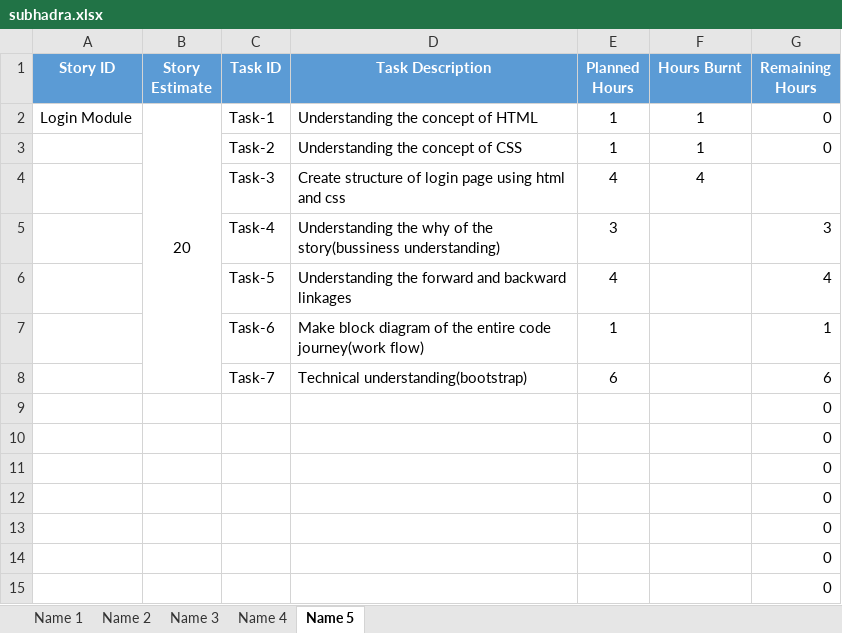
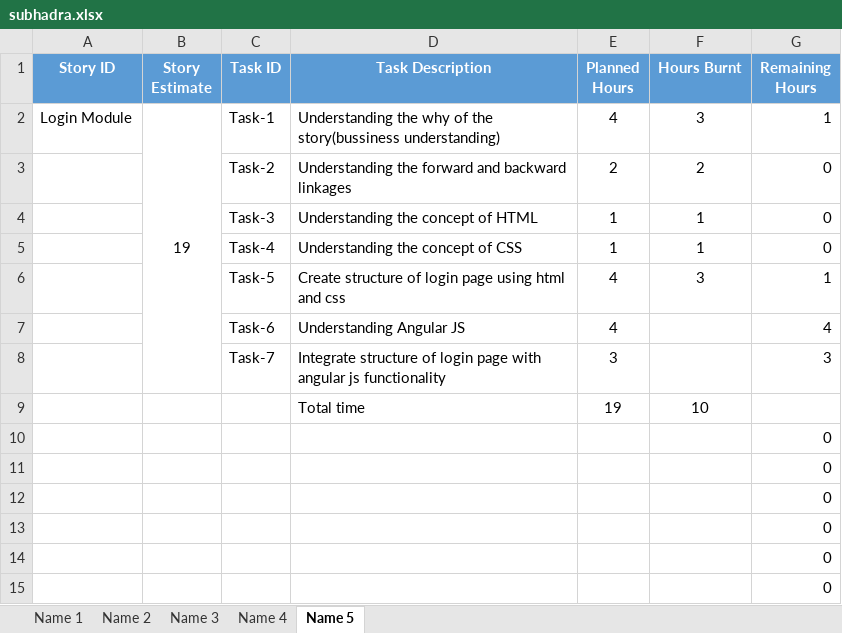
Before and after one commit to SmaltAndBeryl/Internship_2017, an Excel workbook: TeamDetails/TasksBreakDown/subhadra.xlsx, sheet Name 5, drawn as a sheet; only a part is shown; values as stored, in another font and other column widths than the file's, no borders; removed rows and columns are numbered as before the commit, all else as after; the diff names each change by its address in the sheet, - before the commit and + after, or states it on an @@ line.

Commit message:
author : subhadra Comment :TasksBreakDown excel sheet updated.

```diff
--- a/TeamDetails/TasksBreakDown/subhadra.xlsx (sheet Name 5)
+++ b/TeamDetails/TasksBreakDown/subhadra.xlsx (sheet Name 5)
+row 2: Login Module | 19 | Task-1 | Understanding the why of the story(bussiness understanding) | 4 | 3 | 1
+row 3:  |  | Task-2 | Understanding the forward and backward linkages | 2 | 2 | 0
-A4 (Story ID): Login Module
+A4 (Story ID): (empty)
-B4 (Story Estimate): 20
+B4 (Story Estimate): (empty)
-B2:B8 merged
-C4 (Task ID): Task-1
+C4 (Task ID): Task-3
-C5 (Task ID): Task-2
+C5 (Task ID): Task-4
-row 4:  |  | Task-3 | Create structure of login page using html and css | 4 | 4
+row 6:  |  | Task-5 | Create structure of login page using html and css | 4 | 3 | 1
+row 7:  |  | Task-6 | Understanding Angular JS | 4 |  | 4
-C8 (Task ID): Task-4
+C8 (Task ID): Task-7
-D8 (Task Description): Understanding the why of the story(bussiness understanding)
+D8 (Task Description): Integrate structure of login page with angular js functionality
-row 6:  |  | Task-5 | Understanding the forward and backward linkages | 4 |  | 4
-row 7:  |  | Task-6 | Make block diagram of the entire code journey(work flow) | 1 |  | 1
-row 8:  |  | Task-7 | Technical understanding(bootstrap) | 6 |  | 6
-row 9:  |  |  |  |  |  | 0
+row 9:  |  |  | Total time | 19 | 10
```
Also changed, not shown: formulas that keep their value.
